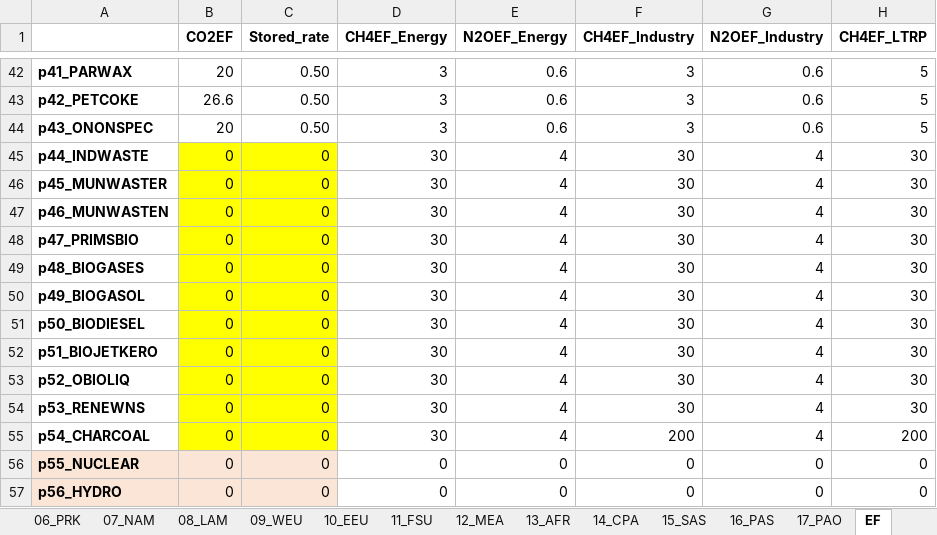
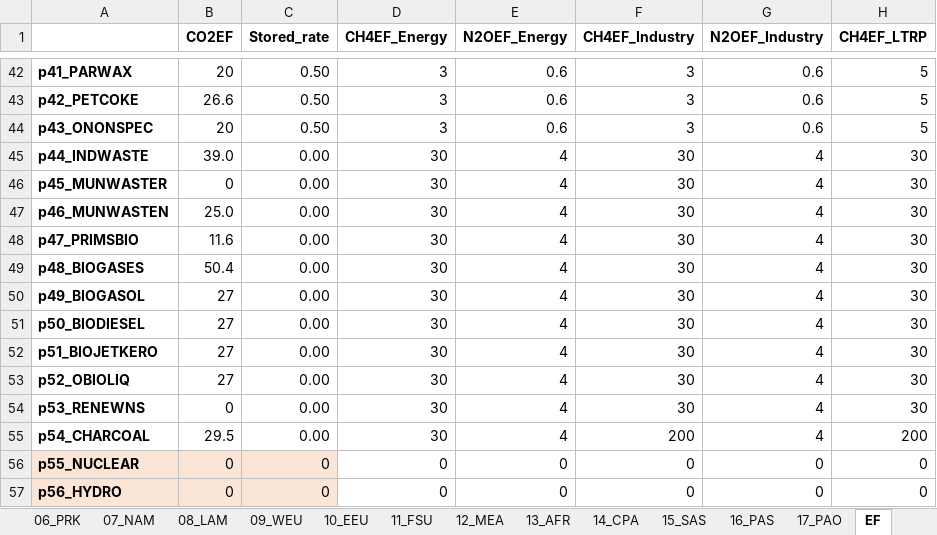
Before and after one commit to kimjintae9011/GUIDE_GLOBAL_CGE, an Excel workbook: 2.RD_CGE/Input_WEB/240522_WEB19.xlsx, sheet EF, drawn as a sheet; only a part is shown, gaps mark what is left out; values as stored, in another font and other column widths than the file's, no borders; the diff names each change by its address in the sheet, - before the commit and + after, or states it on an @@ line.

```diff
--- a/2.RD_CGE/Input_WEB/240522_WEB19.xlsx (sheet EF)
+++ b/2.RD_CGE/Input_WEB/240522_WEB19.xlsx (sheet EF)
-B45 (CO2EF): 0
+B45 (CO2EF): 39.0
-B45:C55 fill: #FFFF00
+B45:C55 fill: none
-C45:C55 (Stored_rate): 0
+C45:C55 (Stored_rate): 0.00
-B47 (CO2EF): 0
+B47 (CO2EF): 25.0
-B48 (CO2EF): 0
+B48 (CO2EF): 11.6
-B49 (CO2EF): 0
+B49 (CO2EF): 50.4
-B50:B53 (CO2EF): 0
+B50:B53 (CO2EF): 27
-B55 (CO2EF): 0
+B55 (CO2EF): 29.5
```
Also changed, not shown: 2.RD_CGE/Input_w-t/Employment.xlsx, 2.RD_CGE/Input_w-t/Projection.xlsx, 35 other files.
